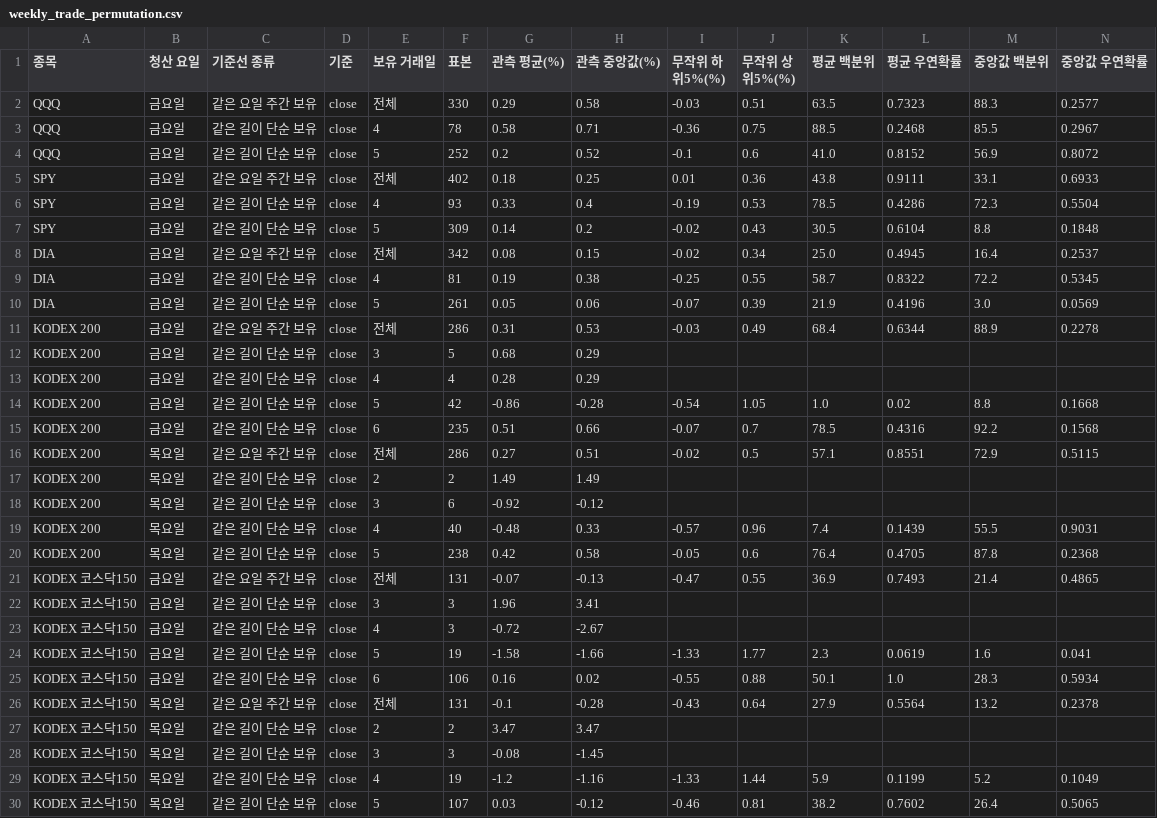
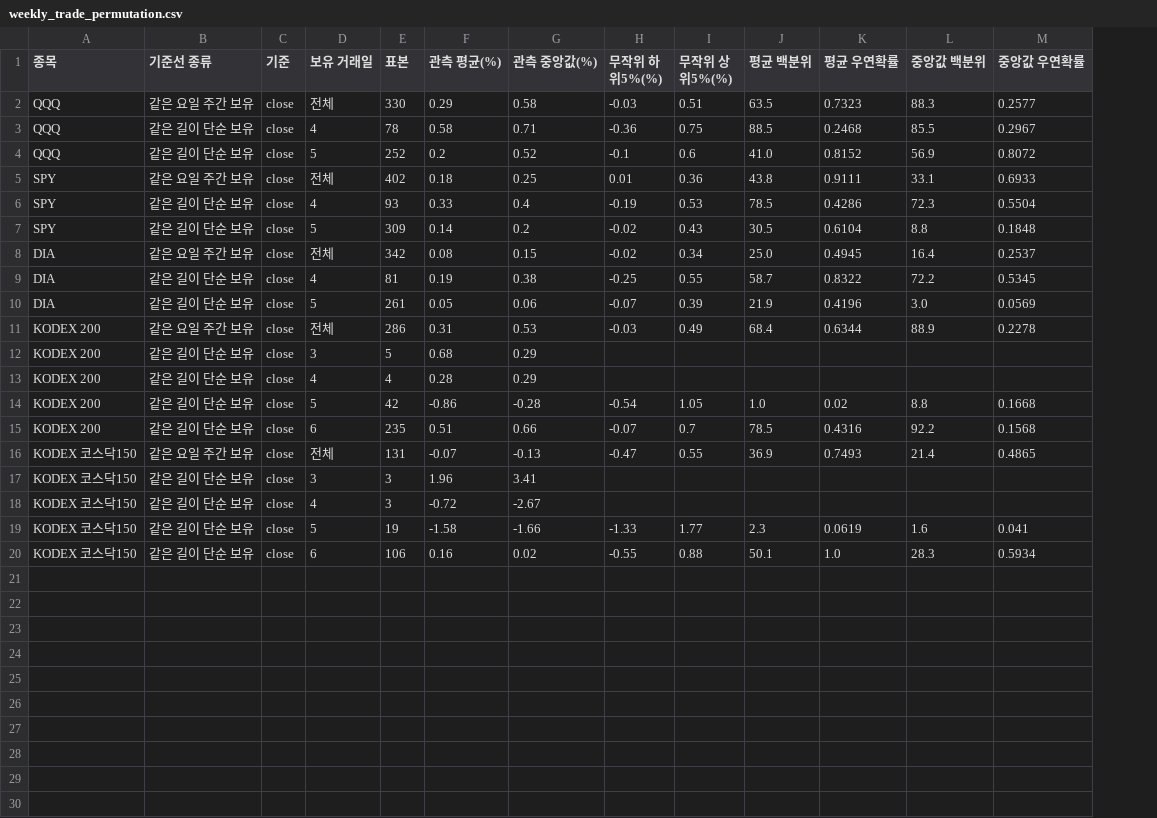
Before and after one commit to ingbeen/verify-lab, a CSV file: storage/results/매매/옵션_만기일/weekly_trade_permutation.csv, drawn as a sheet; only a part is shown; rows hold the shown columns only; the diff names each change by its address in the sheet, - before the commit and + after, or states it on an @@ line.

```diff
--- a/storage/results/매매/옵션_만기일/weekly_trade_permutation.csv
+++ b/storage/results/매매/옵션_만기일/weekly_trade_permutation.csv
-column B (청산 요일), rows 2-15: all 금요일; rows 21-25: all 금요일
-row 16: KODEX 200 | 목요일 | 같은 요일 주간 보유 | close | 전체 | 286 | 0.27 | 0.51 | -0.02 | 0.5 | 57.1 | 0.8551 | 72.9 | 0.5115
-row 17: KODEX 200 | 목요일 | 같은 길이 단순 보유 | close | 2 | 2 | 1.49 | 1.49
-row 18: KODEX 200 | 목요일 | 같은 길이 단순 보유 | close | 3 | 6 | -0.92 | -0.12
-row 19: KODEX 200 | 목요일 | 같은 길이 단순 보유 | close | 4 | 40 | -0.48 | 0.33 | -0.57 | 0.96 | 7.4 | 0.1439 | 55.5 | 0.9031
-row 20: KODEX 200 | 목요일 | 같은 길이 단순 보유 | close | 5 | 238 | 0.42 | 0.58 | -0.05 | 0.6 | 76.4 | 0.4705 | 87.8 | 0.2368
-row 26: KODEX 코스닥150 | 목요일 | 같은 요일 주간 보유 | close | 전체 | 131 | -0.1 | -0.28 | -0.43 | 0.64 | 27.9 | 0.5564 | 13.2 | 0.2378
-row 27: KODEX 코스닥150 | 목요일 | 같은 길이 단순 보유 | close | 2 | 2 | 3.47 | 3.47
-row 28: KODEX 코스닥150 | 목요일 | 같은 길이 단순 보유 | close | 3 | 3 | -0.08 | -1.45
-row 29: KODEX 코스닥150 | 목요일 | 같은 길이 단순 보유 | close | 4 | 19 | -1.2 | -1.16 | -1.33 | 1.44 | 5.9 | 0.1199 | 5.2 | 0.1049
-row 30: KODEX 코스닥150 | 목요일 | 같은 길이 단순 보유 | close | 5 | 107 | 0.03 | -0.12 | -0.46 | 0.81 | 38.2 | 0.7602 | 26.4 | 0.5065
```
Also changed, not shown: storage/results/매매/옵션_만기일/weekly_trade_excess.csv, storage/results/매매/옵션_만기일/weekly_trade_summary.csv, 33 other files.
